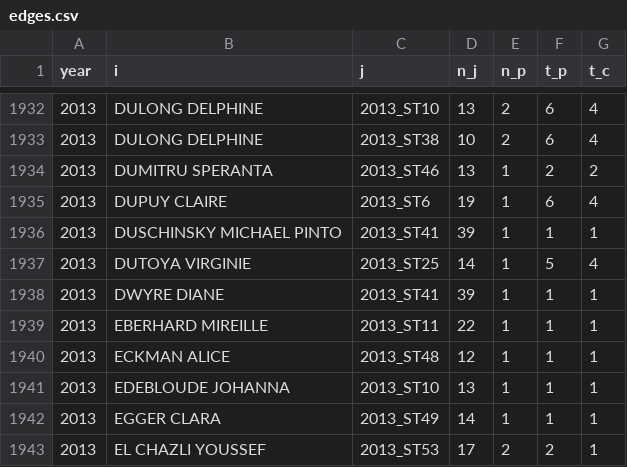
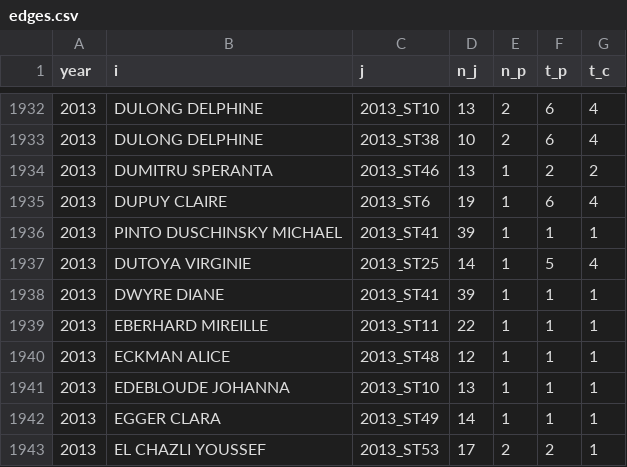
Before and after one commit to briatte/congres-afsp, a CSV file: data/edges.csv, drawn as a sheet; only a part is shown, gaps mark what is left out.

```diff
--- a/data/edges.csv
+++ b/data/edges.csv
@@ -1935,3 +1935,3 @@ year,i,j,n_j,n_p,t_p,t_c
 2013,DUPUY CLAIRE,2013_ST6,19,1,6,4
-2013,DUSCHINSKY MICHAEL PINTO,2013_ST41,39,1,1,1
+2013,PINTO DUSCHINSKY MICHAEL,2013_ST41,39,1,1,1
 2013,DUTOYA VIRGINIE,2013_ST25,14,1,5,4
```
Also changed, not shown: 1 other file.
